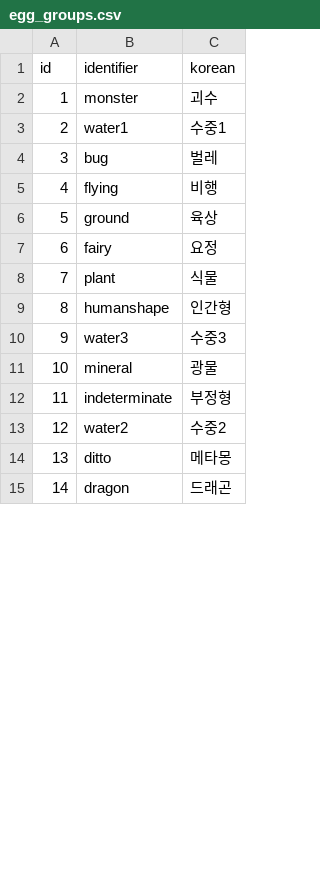
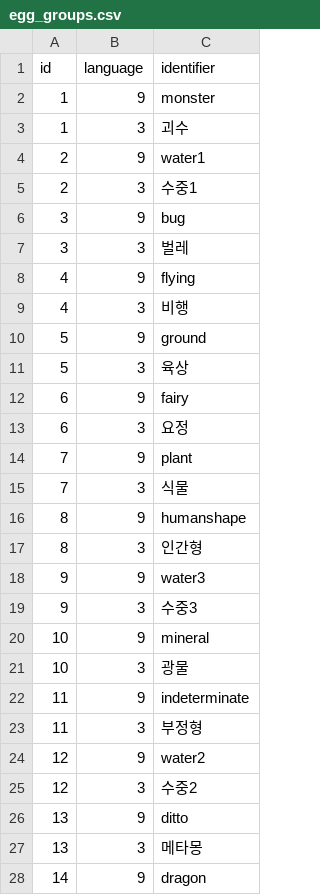
Before and after one commit to KiwiFlavoredApollo/KoreanPokedexDiscordBot, a CSV file: app/database/egg_groups.csv, drawn as a sheet; only a part is shown; removed rows and columns are numbered as before the commit, all else as after; the diff covers the shown part only; the diff names each change by its address in the sheet, - before the commit and + after, or states it on an @@ line.

Commit message:
added reference to https://pokemon.fandom.com/ko/wiki for 포켓몬 command edited database structure for egg_groups.csv

```diff
--- a/app/database/egg_groups.csv
+++ b/app/database/egg_groups.csv
+column B (language), row 2: 9; row 4: 9; row 6: 9; row 8: 9; row 10: 9; row 12: 9; row 14: 9; row 16: 9; row 18: 9; row 20: 9; row 22: 9; row 24: 9; row 26: 9; row 28: 9
-column C (korean), rows 2-15: 괴수 | 수중1 | 벌레 | 비행 | 육상 | 요정 | 식물 | 인간형 | 수중3 | 광물 | 부정형 | 수중2 | 메타몽 | 드래곤
+row 3: 1 | 3 | 괴수
+row 5: 2 | 3 | 수중1
+row 7: 3 | 3 | 벌레
+row 9: 4 | 3 | 비행
+row 11: 5 | 3 | 육상
+row 13: 6 | 3 | 요정
+row 15: 7 | 3 | 식물
+row 17: 8 | 3 | 인간형
+row 19: 9 | 3 | 수중3
+row 21: 10 | 3 | 광물
+row 23: 11 | 3 | 부정형
+row 25: 12 | 3 | 수중2
+row 27: 13 | 3 | 메타몽
```
Also changed, not shown: 2 added rows elsewhere in this file, 2 other files.
